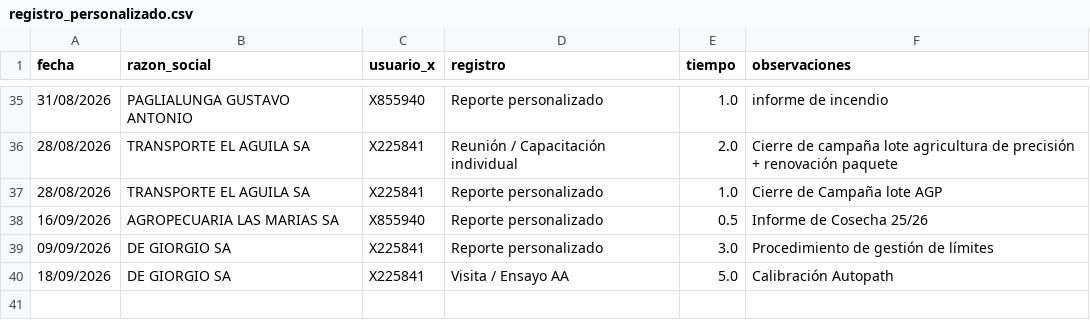
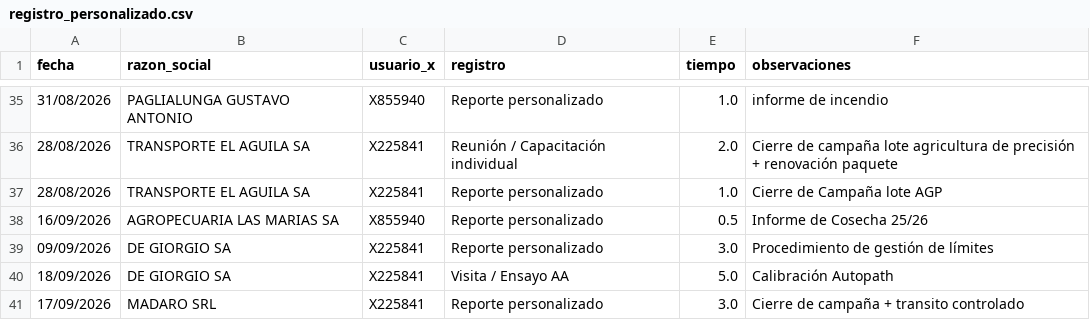
Before and after one commit to suyai-d/reportes-seguridad-db, a CSV file: registro_personalizado.csv, drawn as a sheet; only a part is shown, gaps mark what is left out; the diff names each change by its address in the sheet, - before the commit and + after, or states it on an @@ line.

```diff
--- a/registro_personalizado.csv
+++ b/registro_personalizado.csv
+row 41: 17/09/2026 | MADARO SRL | X225841 | Reporte personalizado | 3.0 | Cierre de campaña + transito controlado
```
